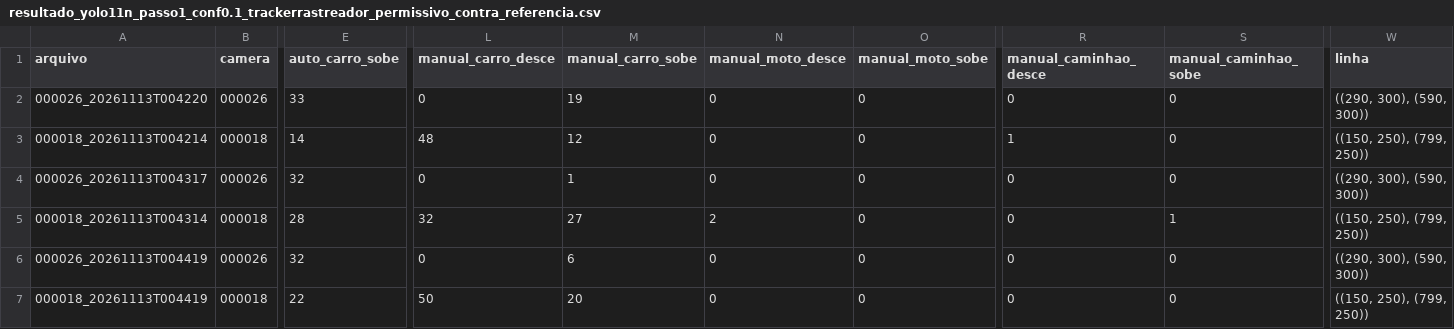
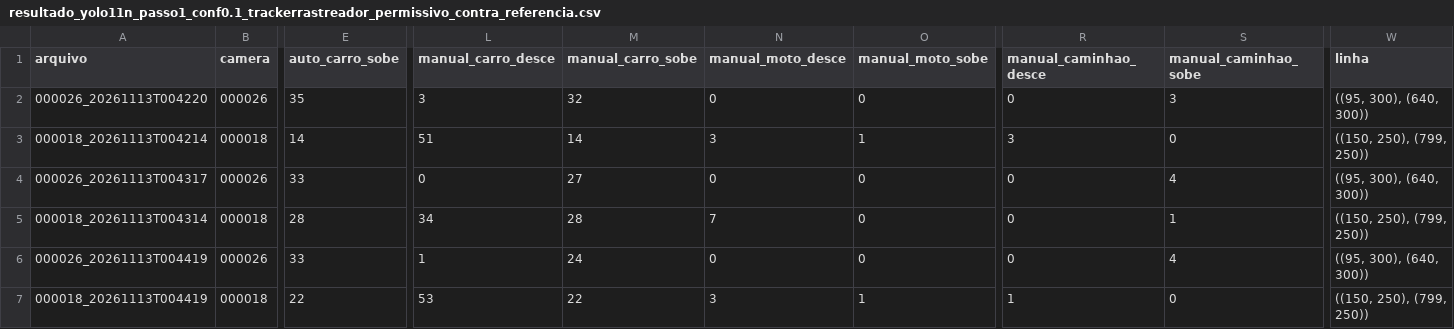
Before and after one commit to estudio-max/transito-niteroi, a CSV file: validacao/resultado_yolo11n_passo1_conf0.1_trackerrastreador_permissivo_contra_referencia.csv, drawn as a sheet; only a part is shown, gaps mark what is left out; the diff covers the shown part only; the diff names each change by its address in the sheet, - before the commit and + after, or states it on an @@ line.

```diff
--- a/validacao/resultado_yolo11n_passo1_conf0.1_trackerrastreador_permissivo_contra_referencia.csv
+++ b/validacao/resultado_yolo11n_passo1_conf0.1_trackerrastreador_permissivo_contra_referencia.csv
-E2 (auto_carro_sobe): 33
+E2 (auto_carro_sobe): 35
-L2 (manual_carro_desce): 0
+L2 (manual_carro_desce): 3
-M2 (manual_carro_sobe): 19
+M2 (manual_carro_sobe): 32
-S2 (manual_caminhao_sobe): 0
+S2 (manual_caminhao_sobe): 3
-W2 (linha): ((290, 300), (590, 300))
+W2 (linha): ((95, 300), (640, 300))
-L3 (manual_carro_desce): 48
+L3 (manual_carro_desce): 51
-M3 (manual_carro_sobe): 12
+M3 (manual_carro_sobe): 14
-N3 (manual_moto_desce): 0
+N3 (manual_moto_desce): 3
-O3 (manual_moto_sobe): 0
+O3 (manual_moto_sobe): 1
-R3 (manual_caminhao_desce): 1
+R3 (manual_caminhao_desce): 3
-E4 (auto_carro_sobe): 32
+E4 (auto_carro_sobe): 33
-M4 (manual_carro_sobe): 1
+M4 (manual_carro_sobe): 27
-S4 (manual_caminhao_sobe): 0
+S4 (manual_caminhao_sobe): 4
-W4 (linha): ((290, 300), (590, 300))
+W4 (linha): ((95, 300), (640, 300))
-L5 (manual_carro_desce): 32
+L5 (manual_carro_desce): 34
-M5 (manual_carro_sobe): 27
+M5 (manual_carro_sobe): 28
-N5 (manual_moto_desce): 2
+N5 (manual_moto_desce): 7
-E6 (auto_carro_sobe): 32
+E6 (auto_carro_sobe): 33
-L6 (manual_carro_desce): 0
+L6 (manual_carro_desce): 1
-M6 (manual_carro_sobe): 6
+M6 (manual_carro_sobe): 24
-S6 (manual_caminhao_sobe): 0
+S6 (manual_caminhao_sobe): 4
-W6 (linha): ((290, 300), (590, 300))
+W6 (linha): ((95, 300), (640, 300))
-L7 (manual_carro_desce): 50
+L7 (manual_carro_desce): 53
-M7 (manual_carro_sobe): 20
+M7 (manual_carro_sobe): 22
-N7 (manual_moto_desce): 0
+N7 (manual_moto_desce): 3
-O7 (manual_moto_sobe): 0
+O7 (manual_moto_sobe): 1
-R7 (manual_caminhao_desce): 0
+R7 (manual_caminhao_desce): 1
```
Also changed, not shown: 28 edited cells elsewhere in this file, validacao/divergencias_yolo11n_passo1_conf0.1_trackerrastreador_permissivo_contra_referencia.csv, validacao/divergencias_yolo11n_passo1_conf0.1_trackerrastreador_permissivo_imgsz960_contra_referencia.csv, 12 other files.
